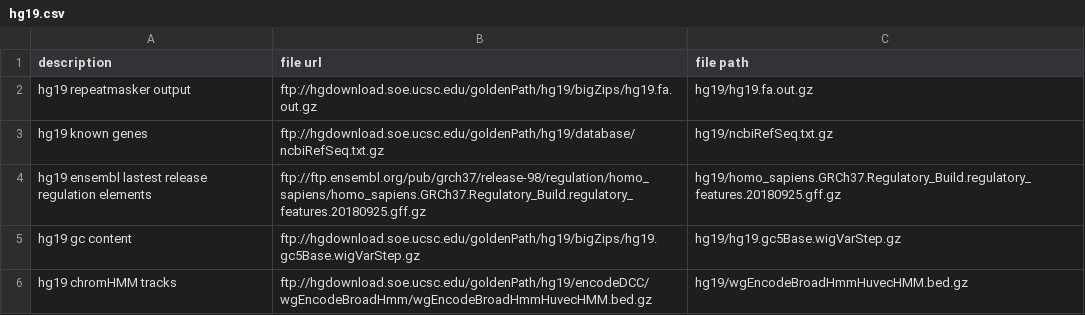
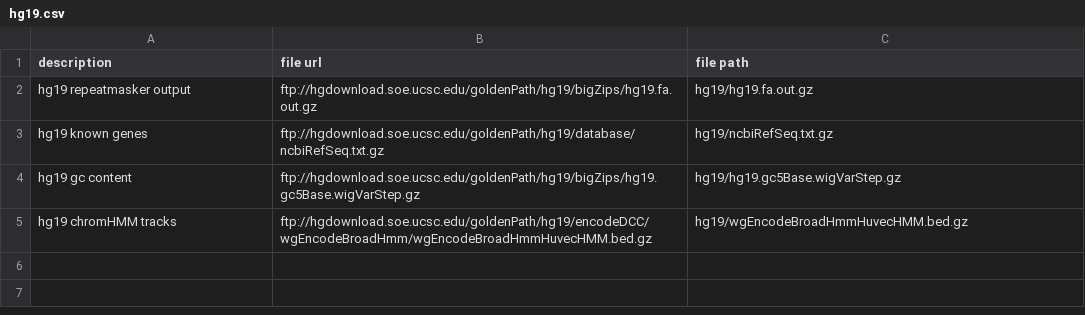
Before and after one commit to qwx9/chrab, a CSV file: hg19.csv, drawn as a sheet; the diff names each change by its address in the sheet, - before the commit and + after, or states it on an @@ line.

Commit message:
hg19.csv: remove unused ensembl regulatory build gff

```diff
--- a/hg19.csv
+++ b/hg19.csv
-row 4: hg19 ensembl lastest release regulation elements | ftp://ftp.ensembl.org/pub/grch37/release-98/regulation/homo_sapiens/homo_sapiens.GRCh37.Regulatory_Build.regulatory_features.20180925.gff.gz | hg19/homo_sapiens.GRCh37.Regulatory_Build.regulatory_features.20180925.gff.gz
```
Also changed, not shown: 1 other file.
